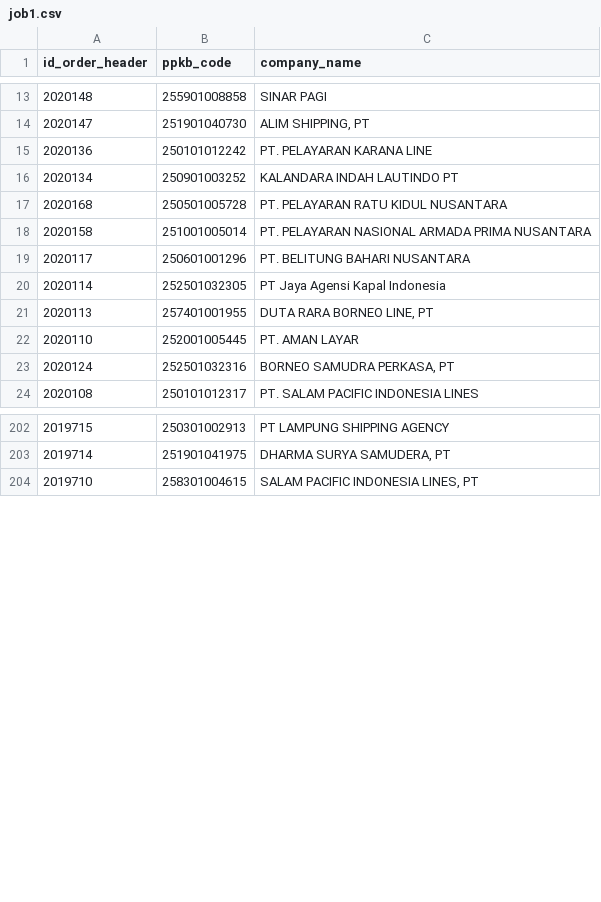
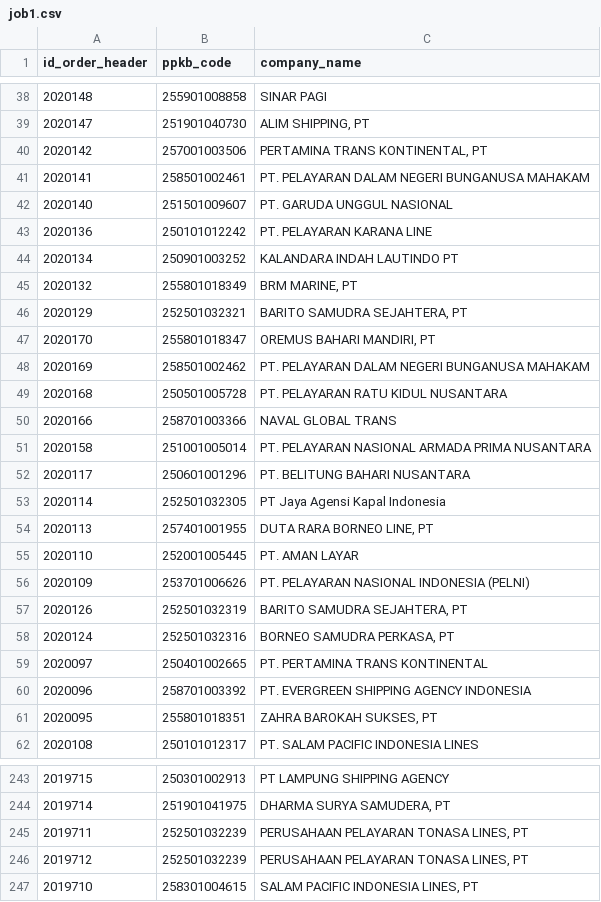
Before and after one commit to Hadi197/JobActy, a CSV file: job1.csv, drawn as a sheet; only a part is shown, gaps mark what is left out; the diff covers the shown part only.

```diff
--- a/job1.csv
+++ b/job1.csv
@@ -14,5 +39,13 @@ id_order_header,ppkb_code,company_name
 2020147,251901040730,"ALIM SHIPPING, PT"
+2020142,257001003506,"PERTAMINA TRANS KONTINENTAL, PT"
+2020141,258501002461,PT. PELAYARAN DALAM NEGERI BUNGANUSA MAHAKAM
+2020140,251501009607,PT. GARUDA UNGGUL NASIONAL
 2020136,250101012242,PT. PELAYARAN KARANA LINE
 2020134,250901003252,KALANDARA INDAH LAUTINDO PT
+2020132,255801018349,"BRM MARINE, PT"
+2020129,252501032321,"BARITO SAMUDRA SEJAHTERA, PT"
+2020170,255801018347,"OREMUS BAHARI MANDIRI, PT"
+2020169,258501002462,PT. PELAYARAN DALAM NEGERI BUNGANUSA MAHAKAM
 2020168,250501005728,PT. PELAYARAN RATU KIDUL NUSANTARA
+2020166,258701003366,NAVAL GLOBAL TRANS
 2020158,251001005014,PT. PELAYARAN NASIONAL ARMADA PRIMA NUSANTARA
@@ -22,3 +55,8 @@ id_order_header,ppkb_code,company_name
 2020110,252001005445, PT. AMAN LAYAR
+2020109,253701006626, PT. PELAYARAN NASIONAL INDONESIA (PELNI)
+2020126,252501032319,"BARITO SAMUDRA SEJAHTERA, PT"
 2020124,252501032316,"BORNEO SAMUDRA PERKASA, PT"
+2020097,250401002665,PT. PERTAMINA TRANS KONTINENTAL
+2020096,258701003392,PT. EVERGREEN SHIPPING AGENCY INDONESIA
+2020095,255801018351,"ZAHRA BAROKAH SUKSES, PT"
 2020108,250101012317,PT. SALAM PACIFIC INDONESIA LINES
@@ -203,2 +244,4 @@ id_order_header,ppkb_code,company_name
 2019714,251901041975,"DHARMA SURYA SAMUDERA, PT"
+2019711,252501032239,"PERUSAHAAN PELAYARAN TONASA LINES, PT"
+2019712,252501032239,"PERUSAHAAN PELAYARAN TONASA LINES, PT"
 2019710,258301004615,"SALAM PACIFIC INDONESIA LINES, PT"
```
Also changed, not shown: 31 added rows elsewhere in this file, 1 other file.
